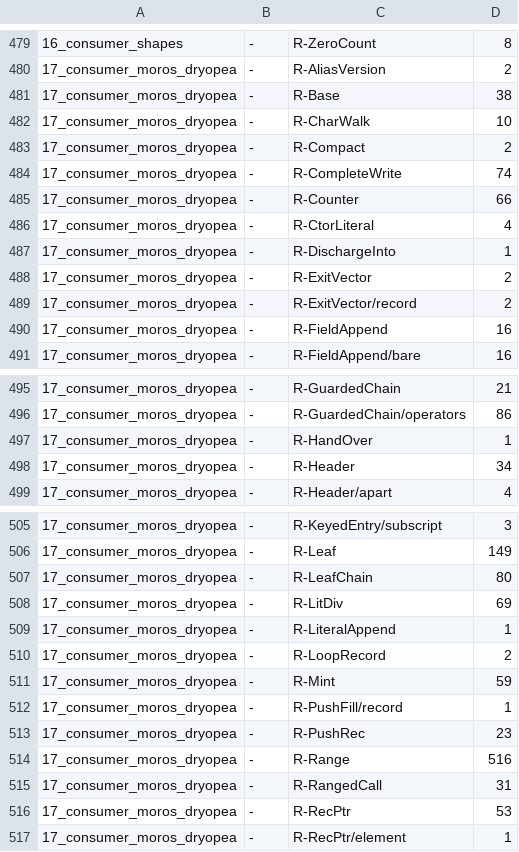
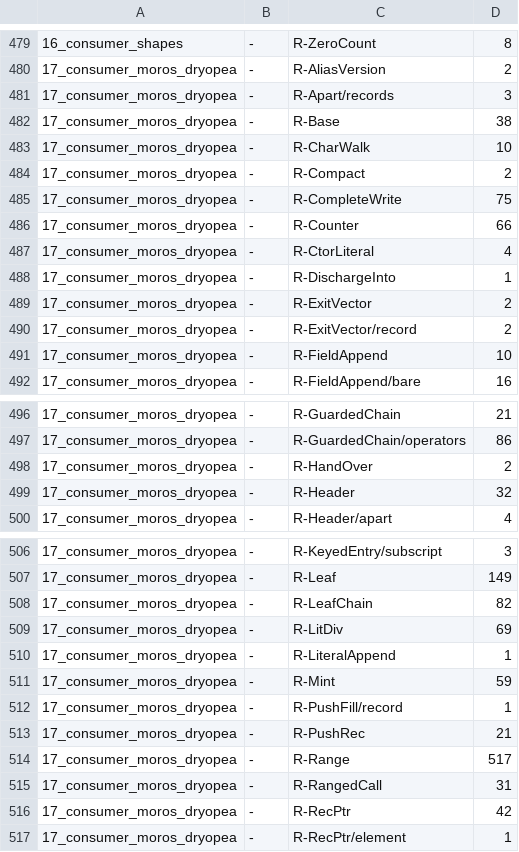
Before and after one commit to loft-lang/loft, a TSV file: bench/portal/rewrite_census.tsv, drawn as a sheet; only a part is shown, gaps mark what is left out; the diff covers the shown part only.

```diff
--- a/bench/portal/rewrite_census.tsv
+++ b/bench/portal/rewrite_census.tsv
@@ -480,2 +480,3 @@
 17_consumer_moros_dryopea	-	R-AliasVersion	2
+17_consumer_moros_dryopea	-	R-Apart/records	3
 17_consumer_moros_dryopea	-	R-Base	38
@@ -483,3 +484,3 @@
 17_consumer_moros_dryopea	-	R-Compact	2
-17_consumer_moros_dryopea	-	R-CompleteWrite	74
+17_consumer_moros_dryopea	-	R-CompleteWrite	75
 17_consumer_moros_dryopea	-	R-Counter	66
@@ -489,3 +490,3 @@
 17_consumer_moros_dryopea	-	R-ExitVector/record	2
-17_consumer_moros_dryopea	-	R-FieldAppend	16
+17_consumer_moros_dryopea	-	R-FieldAppend	10
 17_consumer_moros_dryopea	-	R-FieldAppend/bare	16
@@ -496,4 +497,4 @@
 17_consumer_moros_dryopea	-	R-GuardedChain/operators	86
-17_consumer_moros_dryopea	-	R-HandOver	1
-17_consumer_moros_dryopea	-	R-Header	34
+17_consumer_moros_dryopea	-	R-HandOver	2
+17_consumer_moros_dryopea	-	R-Header	32
 17_consumer_moros_dryopea	-	R-Header/apart	4
@@ -506,12 +507,11 @@
 17_consumer_moros_dryopea	-	R-Leaf	149
-17_consumer_moros_dryopea	-	R-LeafChain	80
+17_consumer_moros_dryopea	-	R-LeafChain	82
 17_consumer_moros_dryopea	-	R-LitDiv	69
 17_consumer_moros_dryopea	-	R-LiteralAppend	1
-17_consumer_moros_dryopea	-	R-LoopRecord	2
 17_consumer_moros_dryopea	-	R-Mint	59
 17_consumer_moros_dryopea	-	R-PushFill/record	1
-17_consumer_moros_dryopea	-	R-PushRec	23
-17_consumer_moros_dryopea	-	R-Range	516
+17_consumer_moros_dryopea	-	R-PushRec	21
+17_consumer_moros_dryopea	-	R-Range	517
 17_consumer_moros_dryopea	-	R-RangedCall	31
-17_consumer_moros_dryopea	-	R-RecPtr	53
+17_consumer_moros_dryopea	-	R-RecPtr	42
 17_consumer_moros_dryopea	-	R-RecPtr/element	1
```
Also changed, not shown: 1 edited cell elsewhere in this file, 9 other files.
